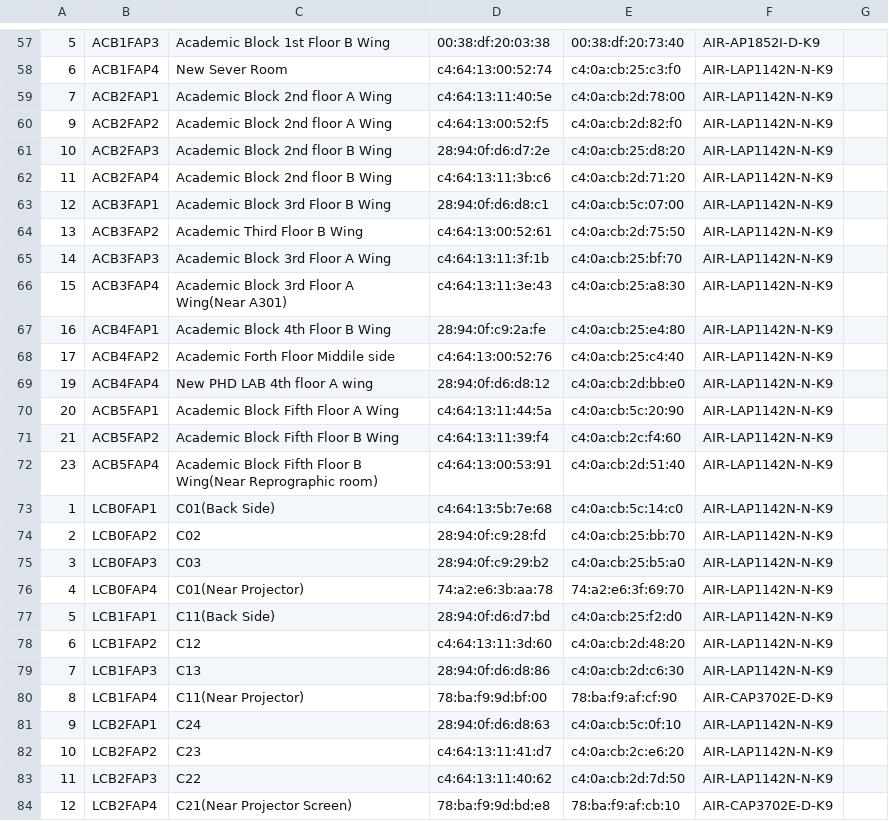
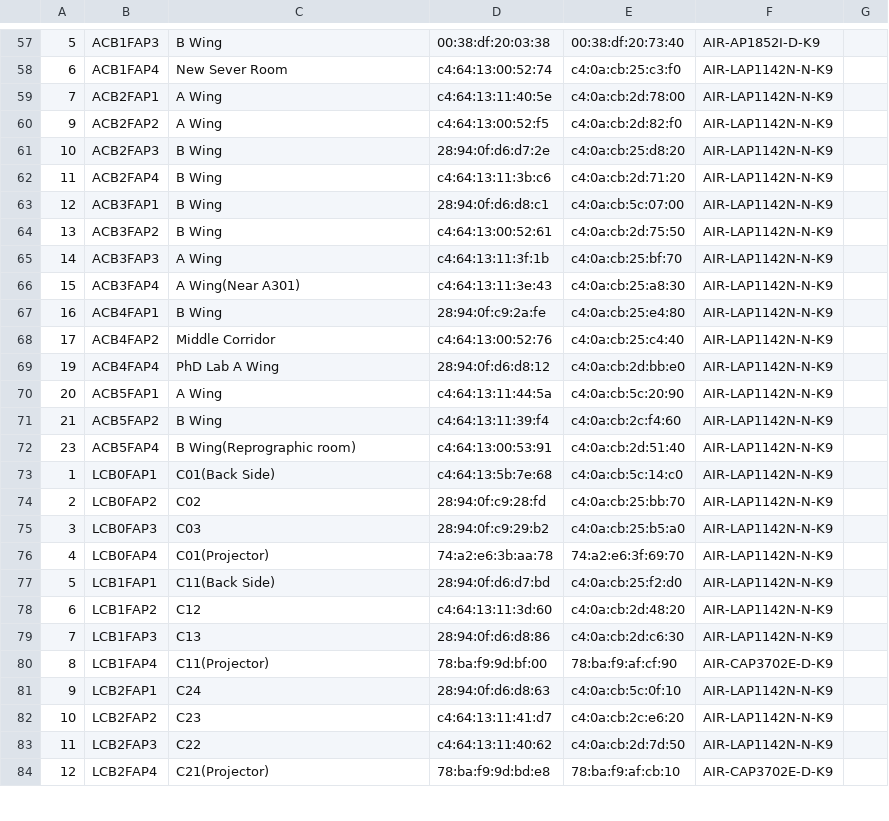
Before and after one commit to lostwarrior404/Peek, a CSV file: app/src/main/res/raw/mac_address_list.csv, drawn as a sheet; only a part is shown, gaps mark what is left out; the diff covers the shown part only.

```diff
--- a/app/src/main/res/raw/mac_address_list.csv
+++ b/app/src/main/res/raw/mac_address_list.csv
@@ -57,17 +57,17 @@
-5,ACB1FAP3,Academic Block 1st Floor B Wing,00:38:df:20:03:38,00:38:df:20:73:40,AIR-AP1852I-D-K9
+5,ACB1FAP3,B Wing,00:38:df:20:03:38,00:38:df:20:73:40,AIR-AP1852I-D-K9
 6,ACB1FAP4,New Sever Room,c4:64:13:00:52:74,c4:0a:cb:25:c3:f0,AIR-LAP1142N-N-K9
-7,ACB2FAP1,Academic Block 2nd floor A Wing,c4:64:13:11:40:5e,c4:0a:cb:2d:78:00,AIR-LAP1142N-N-K9
-9,ACB2FAP2,Academic Block 2nd floor A Wing,c4:64:13:00:52:f5,c4:0a:cb:2d:82:f0,AIR-LAP1142N-N-K9
-10,ACB2FAP3,Academic Block 2nd floor B Wing,28:94:0f:d6:d7:2e,c4:0a:cb:25:d8:20,AIR-LAP1142N-N-K9
-11,ACB2FAP4,Academic Block 2nd floor B Wing,c4:64:13:11:3b:c6,c4:0a:cb:2d:71:20,AIR-LAP1142N-N-K9
-12,ACB3FAP1,Academic Block 3rd Floor B Wing,28:94:0f:d6:d8:c1,c4:0a:cb:5c:07:00,AIR-LAP1142N-N-K9
-13,ACB3FAP2,Academic Third Floor B Wing,c4:64:13:00:52:61,c4:0a:cb:2d:75:50,AIR-LAP1142N-N-K9
-14,ACB3FAP3,Academic Block 3rd Floor A Wing,c4:64:13:11:3f:1b,c4:0a:cb:25:bf:70,AIR-LAP1142N-N-K9
-15,ACB3FAP4,Academic Block 3rd Floor A Wing(Near A301),c4:64:13:11:3e:43,c4:0a:cb:25:a8:30,AIR-LAP1142N-N-K9
-16,ACB4FAP1,Academic Block 4th Floor B Wing,28:94:0f:c9:2a:fe,c4:0a:cb:25:e4:80,AIR-LAP1142N-N-K9
-17,ACB4FAP2,Academic Forth Floor Middile side,c4:64:13:00:52:76,c4:0a:cb:25:c4:40,AIR-LAP1142N-N-K9
-19,ACB4FAP4,New PHD LAB 4th floor A wing,28:94:0f:d6:d8:12,c4:0a:cb:2d:bb:e0,AIR-LAP1142N-N-K9
-20,ACB5FAP1,Academic Block Fifth Floor A Wing,c4:64:13:11:44:5a,c4:0a:cb:5c:20:90,AIR-LAP1142N-N-K9
-21,ACB5FAP2,Academic Block Fifth Floor B Wing,c4:64:13:11:39:f4,c4:0a:cb:2c:f4:60,AIR-LAP1142N-N-K9
-23,ACB5FAP4,Academic Block Fifth Floor B Wing(Near Reprographic room),c4:64:13:00:53:91,c4:0a:cb:2d:51:40,AIR-LAP1142N-N-K9
+7,ACB2FAP1,A Wing,c4:64:13:11:40:5e,c4:0a:cb:2d:78:00,AIR-LAP1142N-N-K9
+9,ACB2FAP2,A Wing,c4:64:13:00:52:f5,c4:0a:cb:2d:82:f0,AIR-LAP1142N-N-K9
+10,ACB2FAP3,B Wing,28:94:0f:d6:d7:2e,c4:0a:cb:25:d8:20,AIR-LAP1142N-N-K9
+11,ACB2FAP4,B Wing,c4:64:13:11:3b:c6,c4:0a:cb:2d:71:20,AIR-LAP1142N-N-K9
+12,ACB3FAP1,B Wing,28:94:0f:d6:d8:c1,c4:0a:cb:5c:07:00,AIR-LAP1142N-N-K9
+13,ACB3FAP2,B Wing,c4:64:13:00:52:61,c4:0a:cb:2d:75:50,AIR-LAP1142N-N-K9
+14,ACB3FAP3,A Wing,c4:64:13:11:3f:1b,c4:0a:cb:25:bf:70,AIR-LAP1142N-N-K9
+15,ACB3FAP4,A Wing(Near A301),c4:64:13:11:3e:43,c4:0a:cb:25:a8:30,AIR-LAP1142N-N-K9
+16,ACB4FAP1,B Wing,28:94:0f:c9:2a:fe,c4:0a:cb:25:e4:80,AIR-LAP1142N-N-K9
+17,ACB4FAP2,Middle Corridor,c4:64:13:00:52:76,c4:0a:cb:25:c4:40,AIR-LAP1142N-N-K9
+19,ACB4FAP4,PhD Lab A Wing,28:94:0f:d6:d8:12,c4:0a:cb:2d:bb:e0,AIR-LAP1142N-N-K9
+20,ACB5FAP1,A Wing,c4:64:13:11:44:5a,c4:0a:cb:5c:20:90,AIR-LAP1142N-N-K9
+21,ACB5FAP2,B Wing,c4:64:13:11:39:f4,c4:0a:cb:2c:f4:60,AIR-LAP1142N-N-K9
+23,ACB5FAP4,B Wing(Reprographic room),c4:64:13:00:53:91,c4:0a:cb:2d:51:40,AIR-LAP1142N-N-K9
 1,LCB0FAP1,C01(Back Side),c4:64:13:5b:7e:68,c4:0a:cb:5c:14:c0,AIR-LAP1142N-N-K9
@@ -75,3 +75,3 @@
 3,LCB0FAP3,C03,28:94:0f:c9:29:b2,c4:0a:cb:25:b5:a0,AIR-LAP1142N-N-K9
-4,LCB0FAP4,C01(Near Projector),74:a2:e6:3b:aa:78,74:a2:e6:3f:69:70,AIR-LAP1142N-N-K9
+4,LCB0FAP4,C01(Projector),74:a2:e6:3b:aa:78,74:a2:e6:3f:69:70,AIR-LAP1142N-N-K9
 5,LCB1FAP1,C11(Back Side),28:94:0f:d6:d7:bd,c4:0a:cb:25:f2:d0,AIR-LAP1142N-N-K9
@@ -79,3 +79,3 @@
 7,LCB1FAP3,C13,28:94:0f:d6:d8:86,c4:0a:cb:2d:c6:30,AIR-LAP1142N-N-K9
-8,LCB1FAP4,C11(Near Projector),78:ba:f9:9d:bf:00,78:ba:f9:af:cf:90,AIR-CAP3702E-D-K9
+8,LCB1FAP4,C11(Projector),78:ba:f9:9d:bf:00,78:ba:f9:af:cf:90,AIR-CAP3702E-D-K9
 9,LCB2FAP1,C24,28:94:0f:d6:d8:63,c4:0a:cb:5c:0f:10,AIR-LAP1142N-N-K9
@@ -83,2 +83,2 @@
 11,LCB2FAP3,C22,c4:64:13:11:40:62,c4:0a:cb:2d:7d:50,AIR-LAP1142N-N-K9
-12,LCB2FAP4,C21(Near Projector Screen),78:ba:f9:9d:bd:e8,78:ba:f9:af:cb:10,AIR-CAP3702E-D-K9
+12,LCB2FAP4,C21(Projector),78:ba:f9:9d:bd:e8,78:ba:f9:af:cb:10,AIR-CAP3702E-D-K9
```
Also changed, not shown: 144 edited cells elsewhere in this file, 1 other file.
